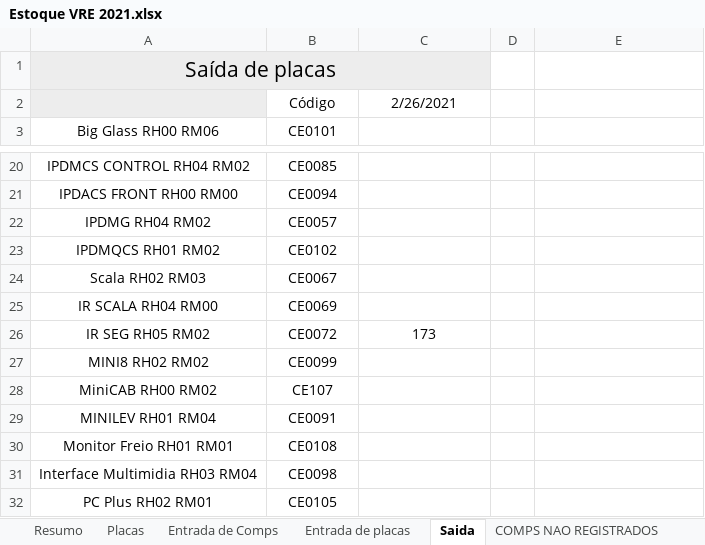
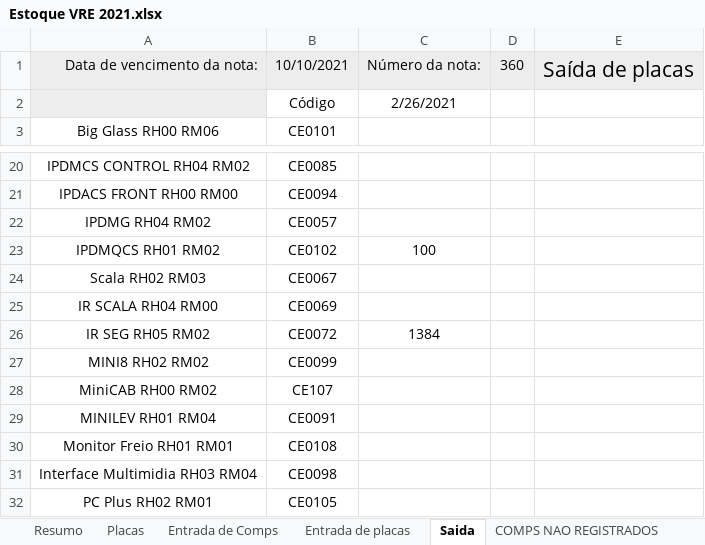
Before and after one commit to Gumemura/Estoque_VRE, an Excel workbook: 2021/Estoque VRE 2021.xlsx, sheet Saida, drawn as a sheet; only a part is shown, gaps mark what is left out; values as stored, in another font and other column widths than the file's, no borders; removed rows and columns are numbered as before the commit, all else as after; the diff names each change by its address in the sheet, - before the commit and + after, or states it on an @@ line.

```diff
--- a/2021/Estoque VRE 2021.xlsx (sheet Saida)
+++ b/2021/Estoque VRE 2021.xlsx (sheet Saida)
-row 1: Saída de placas
+row 1: Data de vencimento da nota: | 10/10/2021 | Número da nota: | 360 | Saída de placas
-C23: (empty)
+C23: 100
-C26: 173
+C26: 1384
```
Also changed, not shown: sheet Resumo, sheet Entrada de Comps, sheet Placas, sheet Entrada de placas, 10 other files.
